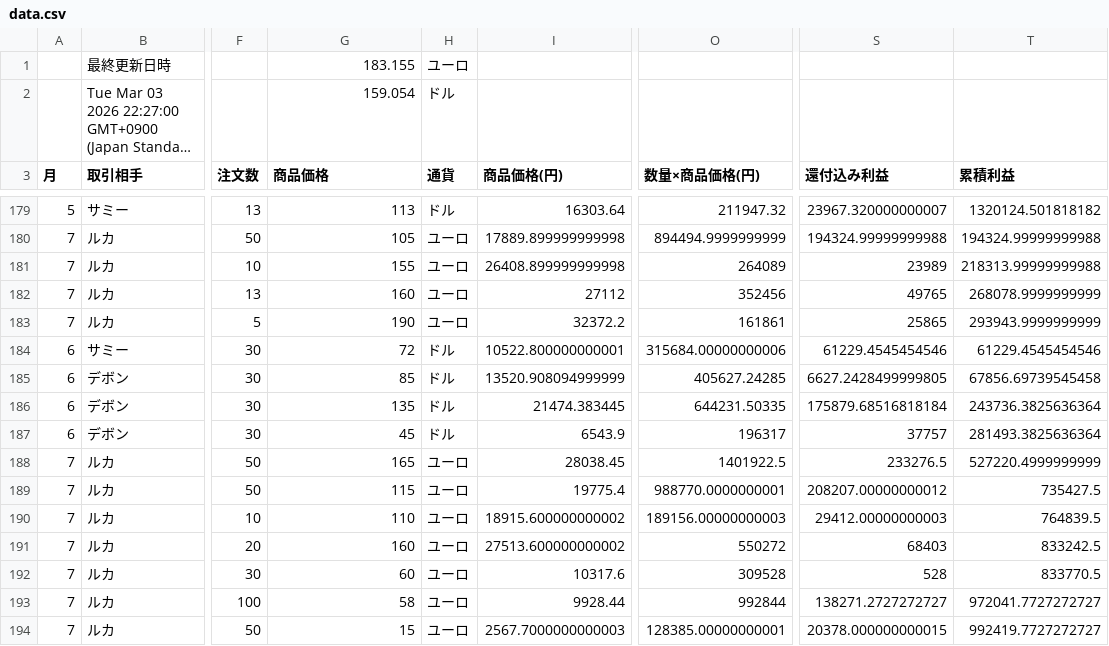
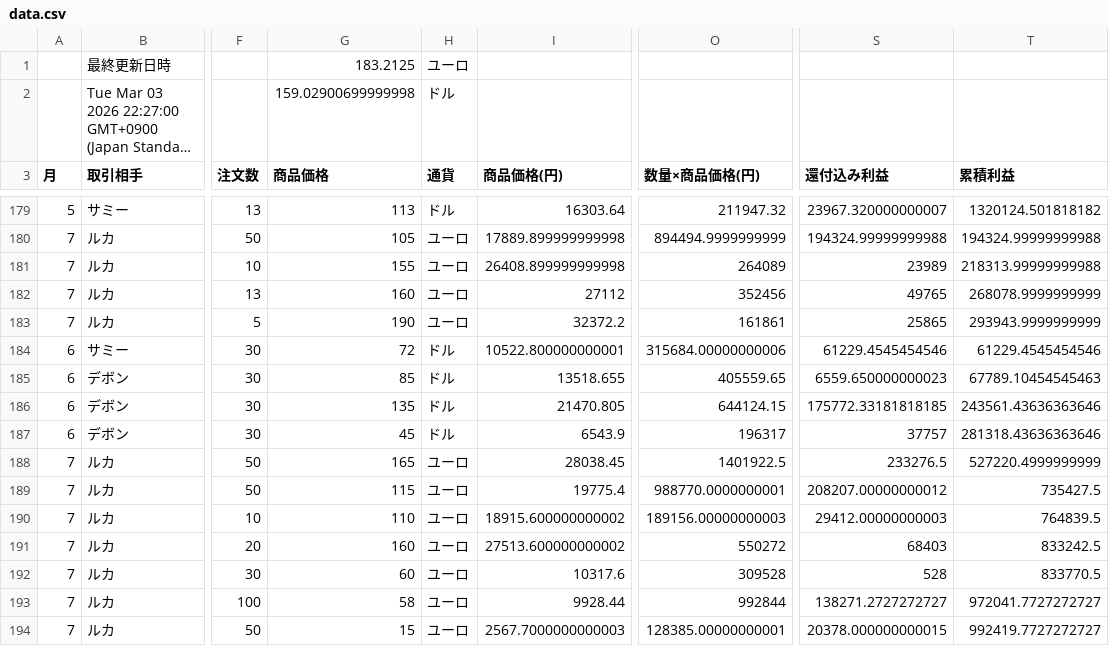
Before and after one commit to rara-wq/csv-data-site, a CSV file: data.csv, drawn as a sheet; only a part is shown, gaps mark what is left out; long unchanged cells end in …; the diff names each change by its address in the sheet, - before the commit and + after, or states it on an @@ line.

Commit message:
Update CSV backup

```diff
--- a/data.csv
+++ b/data.csv
-G1 (商品価格): 183.155
+G1 (商品価格): 183.2125
-G2 (商品価格): 159.054
+G2 (商品価格): 159.02900699999998
-I185 (商品価格(円)): 13520.908094999999
+I185 (商品価格(円)): 13518.655
-O185 (数量×商品価格(円)): 405627.24285
+O185 (数量×商品価格(円)): 405559.65
-S185 (還付込み利益): 6627.2428499999805
+S185 (還付込み利益): 6559.650000000023
-T185 (累積利益): 67856.69739545458
+T185 (累積利益): 67789.10454545463
-I186 (商品価格(円)): 21474.383445
+I186 (商品価格(円)): 21470.805
-O186 (数量×商品価格(円)): 644231.50335
+O186 (数量×商品価格(円)): 644124.15
-S186 (還付込み利益): 175879.68516818184
+S186 (還付込み利益): 175772.33181818185
-T186 (累積利益): 243736.3825636364
+T186 (累積利益): 243561.43636363646
-T187 (累積利益): 281493.3825636364
+T187 (累積利益): 281318.43636363646
```
